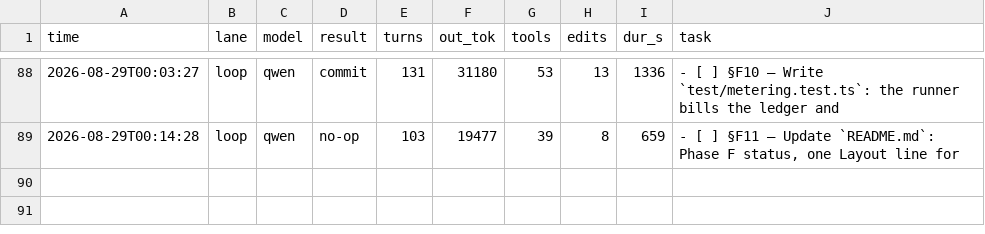
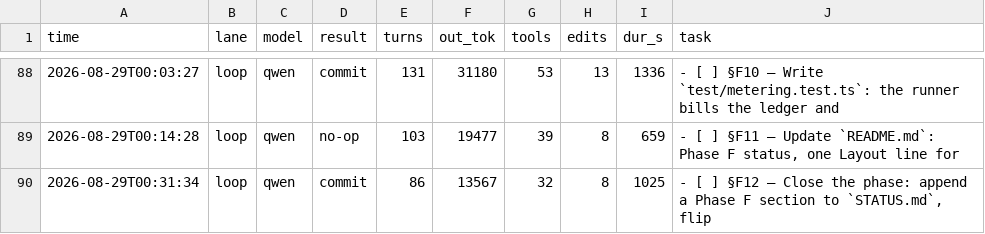
Before and after one commit to HTC-56/workmill, a TSV file: loop-ledger.tsv, drawn as a sheet; only a part is shown, gaps mark what is left out; the diff names each change by its address in the sheet, - before the commit and + after, or states it on an @@ line.

Commit message:
chore(loop): sweep-commit stranded work after task: §F12 — Close the phase: append a Phase F section to `STATUS.md`, flip

```diff
--- a/loop-ledger.tsv
+++ b/loop-ledger.tsv
+row 90: 2026-08-29T00:31:34 | loop | qwen | commit | 86 | 13567 | 32 | 8 | 1025 | - [ ] §F12 — Close the phase: append a Phase F section to `STATUS.md`, flip
```
